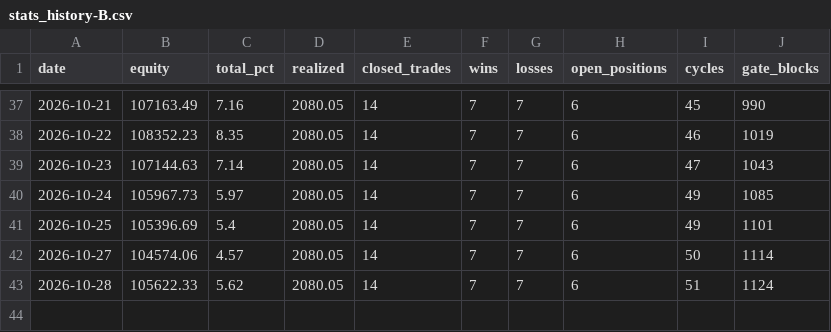
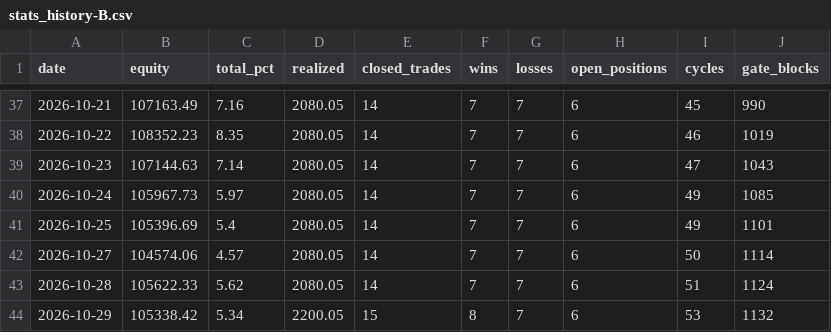
Before and after one commit to fawad07/alpaca-options-agent, a CSV file: research/stats_history-B.csv, drawn as a sheet; only a part is shown, gaps mark what is left out; the diff names each change by its address in the sheet, - before the commit and + after, or states it on an @@ line.

```diff
--- a/research/stats_history-B.csv
+++ b/research/stats_history-B.csv
+row 44: 2026-10-29 | 105338.42 | 5.34 | 2200.05 | 15 | 8 | 7 | 6 | 53 | 1132
```
Also changed, not shown: research/equity_hourly-B.csv, 1 other file.
